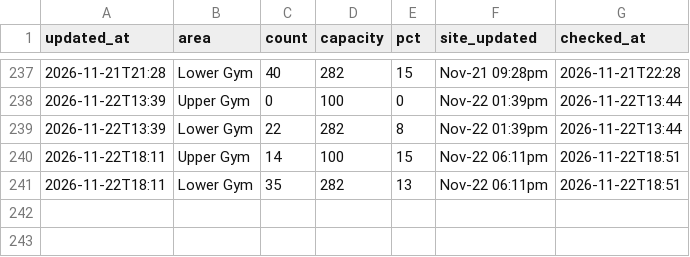
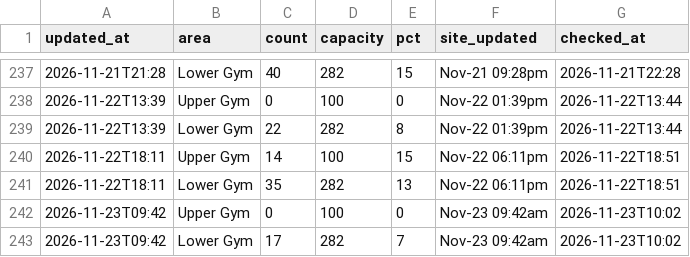
Before and after one commit to sharktide0/corec-tracker, a CSV file: docs/log.csv, drawn as a sheet; only a part is shown, gaps mark what is left out; the diff names each change by its address in the sheet, - before the commit and + after, or states it on an @@ line.

Commit message:
log 15:02

```diff
--- a/docs/log.csv
+++ b/docs/log.csv
+row 242: 2026-11-23T09:42 | Upper Gym | 0 | 100 | 0 | Nov-23 09:42am | 2026-11-23T10:02
+row 243: 2026-11-23T09:42 | Lower Gym | 17 | 282 | 7 | Nov-23 09:42am | 2026-11-23T10:02
```
